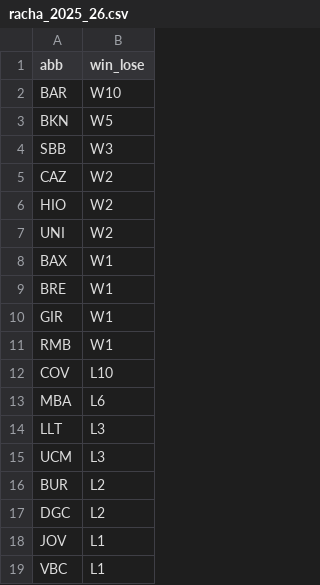
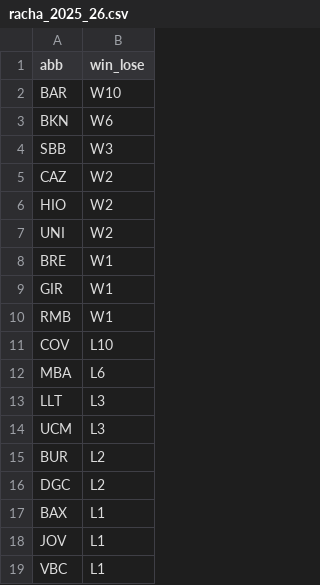
Before and after one commit to IvoVillanueva/pbp-acb-2025-26, a CSV file: data/racha_2025_26.csv, drawn as a sheet.

```diff
--- a/data/racha_2025_26.csv
+++ b/data/racha_2025_26.csv
@@ -2,3 +2,3 @@
 "BAR","W10"
-"BKN","W5"
+"BKN","W6"
 "SBB","W3"
@@ -7,3 +7,2 @@
 "UNI","W2"
-"BAX","W1"
 "BRE","W1"
@@ -17,2 +16,3 @@
 "DGC","L2"
+"BAX","L1"
 "JOV","L1"
```
Also changed, not shown: data/marcadores_2025_26.csv.
